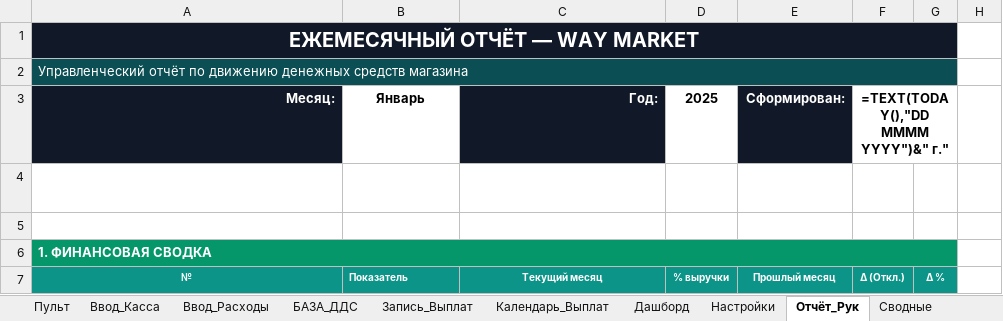
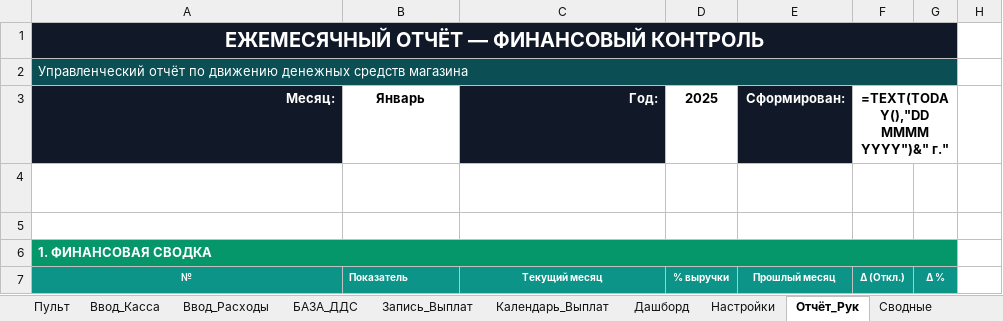
Before and after one commit to dexauron/Auron, an Excel workbook: ФИНАНСОВЫЙ_КОНТРОЛЬ.xlsx, sheet Отчёт_Рук, drawn as a sheet; only a part is shown; values as stored, in another font and other column widths than the file's, no borders; formulas without a stored value are shown as written; the diff names each change by its address in the sheet, - before the commit and + after, or states it on an @@ line.

```diff
--- a/ФИНАНСОВЫЙ_КОНТРОЛЬ.xlsx (sheet Отчёт_Рук)
+++ b/ФИНАНСОВЫЙ_КОНТРОЛЬ.xlsx (sheet Отчёт_Рук)
-A1 (Месяц:): ЕЖЕМЕСЯЧНЫЙ ОТЧЁТ — WAY MARKET
+A1 (Месяц:): ЕЖЕМЕСЯЧНЫЙ ОТЧЁТ — ФИНАНСОВЫЙ КОНТРОЛЬ
```
Also changed, not shown: sheet Настройки, sheet БАЗА_ДДС, charts or pictures, 2 other files.
